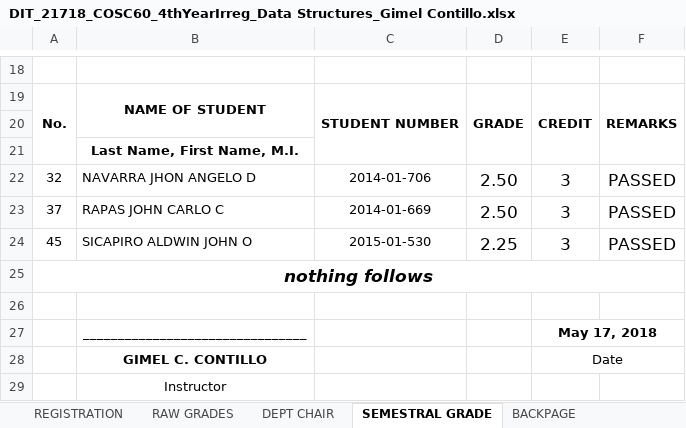
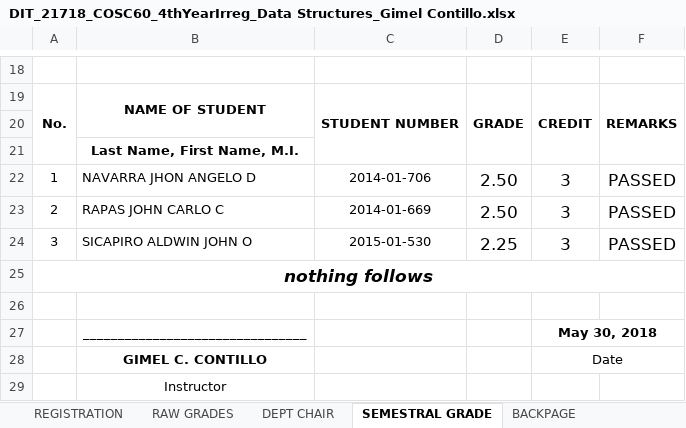
Before and after one commit to gicontz/Find-file-Copy-path-Grading-Sheets-Second-Sem-2017-2018, an Excel workbook: COSC 60 - IT 2D/DIT_21718_COSC60_4thYearIrreg_Data Structures_Gimel Contillo.xlsx, sheet SEMESTRAL GRADE, drawn as a sheet; only a part is shown, gaps mark what is left out; values as stored, in another font and other column widths than the file's, no borders; charts and pictures and conditional formats not drawn; the diff names each change by its address in the sheet, - before the commit and + after, or states it on an @@ line.

Commit message:
create pdf file and complete thesis grade

```diff
--- a/COSC 60 - IT 2D/DIT_21718_COSC60_4thYearIrreg_Data Structures_Gimel Contillo.xlsx (sheet SEMESTRAL GRADE)
+++ b/COSC 60 - IT 2D/DIT_21718_COSC60_4thYearIrreg_Data Structures_Gimel Contillo.xlsx (sheet SEMESTRAL GRADE)
-A22: 32
+A22: 1
-A23: 37
+A23: 2
-A24: 45
+A24: 3
-E27: May 17, 2018
+E27: May 30, 2018
```
Also changed, not shown: sheet DEPT CHAIR, sheet BACKPAGE, formulas that keep their value, DCIT 23 - IT 1A/DCIT 23 - IT 1A.xlsx, DCIT 23 - IT 1B/DCIT 23 - IT 1B.xlsx, 17 other files.
